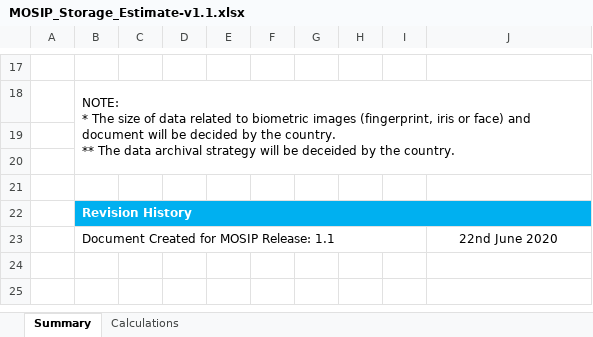
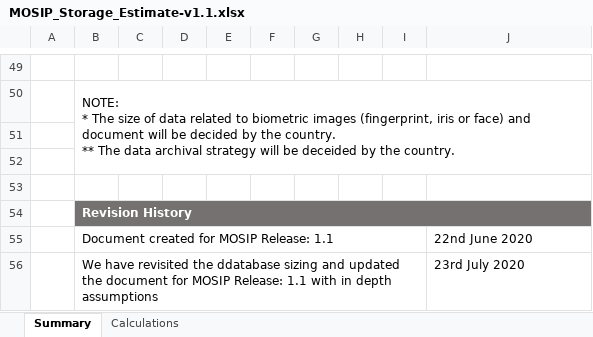
Before and after one commit to mosip/documentation, an Excel workbook: docs/_sources/hardware_sizing/MOSIP_Storage_Estimate-v1.1.xlsx, sheet Summary, drawn as a sheet; only a part is shown, gaps mark what is left out; values as stored, in another font and other column widths than the file's, no borders; conditional formats not drawn; removed rows and columns are numbered as before the commit, all else as after; the diff covers the shown part only; the diff names each change by its address in the sheet, - before the commit and + after, or states it on an @@ line.

Commit message:
updating the hardware sizing calculator

```diff
--- a/docs/_sources/hardware_sizing/MOSIP_Storage_Estimate-v1.1.xlsx (sheet Summary)
+++ b/docs/_sources/hardware_sizing/MOSIP_Storage_Estimate-v1.1.xlsx (sheet Summary)
-column F, empty
-column G, empty
+column H, empty
+column I, empty
-B54:E54 fill: #00B0F0
+B54:E54 fill: #767171
-F54:G54 fill: #00B0F0
+F54:G54 fill: #767171
-J54 fill: #00B0F0
+J54 fill: #767171
-B55: Document Created for MOSIP Release: 1.1
+B55: Document created for MOSIP Release: 1.1
-J55 alignment: center
+J55 alignment: left
+row 56:  | We have revisited the ddatabase sizing and updated the document for MOSIP Release: 1.1 with in depth assumptions |  |  |  |  |  |  |  | 23rd July 2020
```
Also changed, not shown: 41 added rows, 9 removed rows, 5 edited cells and cell formats elsewhere in this sheet, sheet Calculations, formulas that keep their value, 1 other file.
